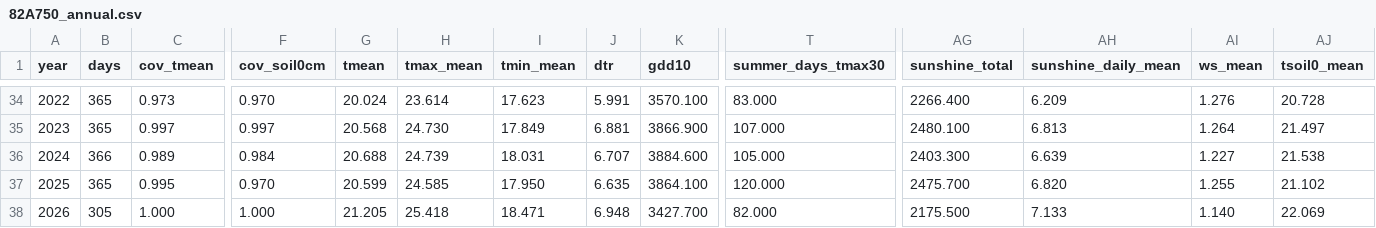
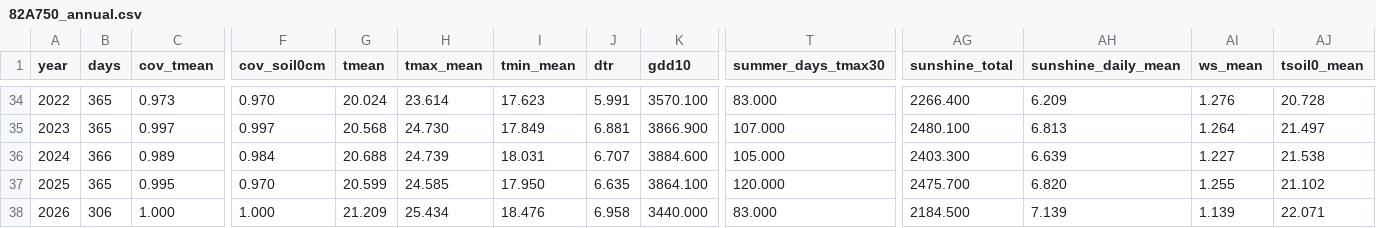
Before and after one commit to BunnyTailGra22/Five-Great-Elements, a CSV file: data/processed/82A750_annual.csv, drawn as a sheet; only a part is shown, gaps mark what is left out; the diff names each change by its address in the sheet, - before the commit and + after, or states it on an @@ line.

```diff
--- a/data/processed/82A750_annual.csv
+++ b/data/processed/82A750_annual.csv
-B38 (days): 305
+B38 (days): 306
-G38 (tmean): 21.205
+G38 (tmean): 21.209
-H38 (tmax_mean): 25.418
+H38 (tmax_mean): 25.434
-I38 (tmin_mean): 18.471
+I38 (tmin_mean): 18.476
-J38 (dtr): 6.948
+J38 (dtr): 6.958
-K38 (gdd10): 3427.700
+K38 (gdd10): 3440.000
-T38 (summer_days_tmax30): 82.000
+T38 (summer_days_tmax30): 83.000
-AG38 (sunshine_total): 2175.500
+AG38 (sunshine_total): 2184.500
-AH38 (sunshine_daily_mean): 7.133
+AH38 (sunshine_daily_mean): 7.139
-AI38 (ws_mean): 1.140
+AI38 (ws_mean): 1.139
-AJ38 (tsoil0_mean): 22.069
+AJ38 (tsoil0_mean): 22.071
```
Also changed, not shown: data/processed/466930_annual.csv, data/processed/82A750_coverage.csv, 10 other files.
